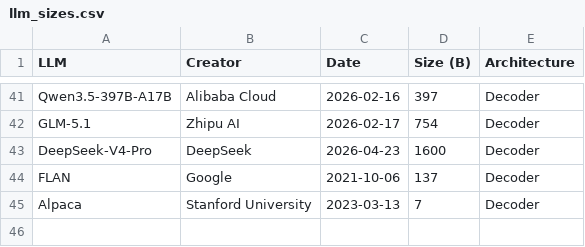
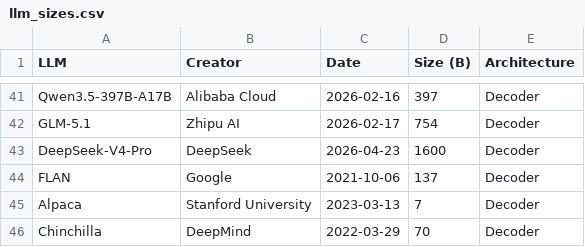
Before and after one commit to albarji/llm-sizes-chart, a CSV file: llm_sizes.csv, drawn as a sheet; only a part is shown, gaps mark what is left out; the diff names each change by its address in the sheet, - before the commit and + after, or states it on an @@ line.

Commit message:
feat(plot): add Chinchilla

```diff
--- a/llm_sizes.csv
+++ b/llm_sizes.csv
+row 46: Chinchilla | DeepMind | 2022-03-29 | 70 | Decoder
```
Also changed, not shown: 1 other file.
